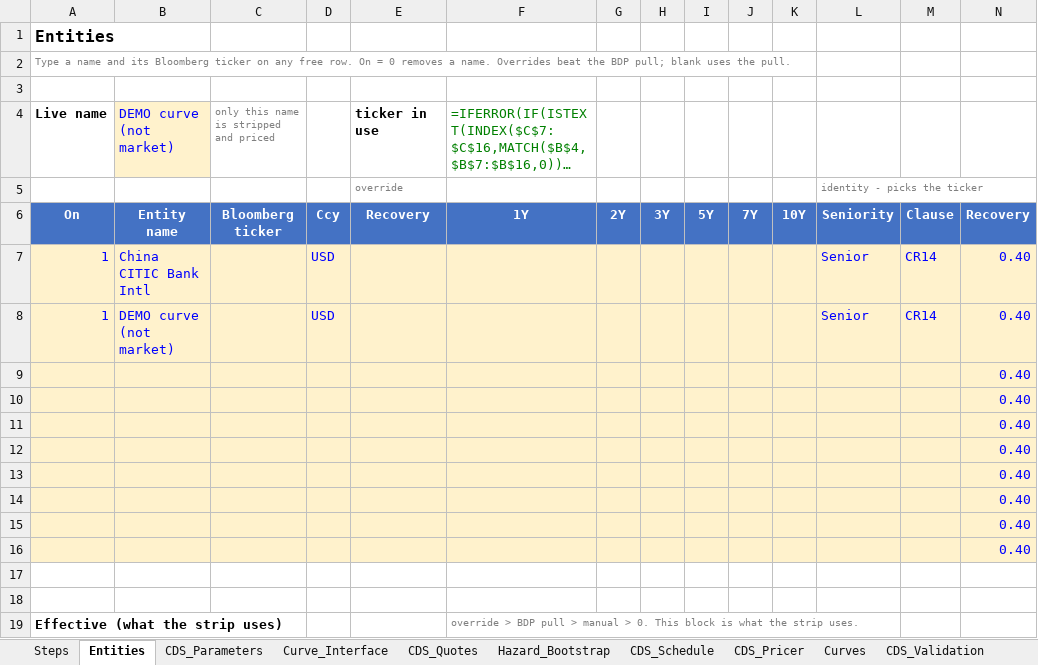
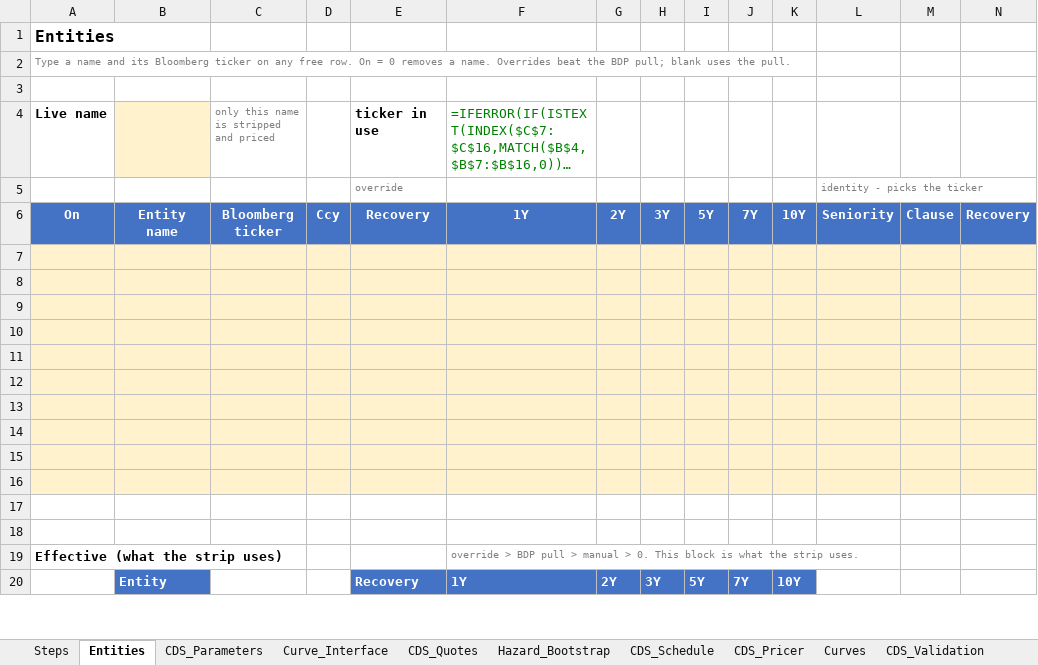
Before and after one commit to nl2992/usd-sofr-curve, an Excel workbook: bloomberg/CDS_Pricer.xlsx, sheet Entities, drawn as a sheet; only a part is shown; the shorter side is filled out with more unchanged rows; long unchanged cells end in …; values as stored, in another font and other column widths than the file's, no borders; formulas without a stored value are shown as written; the diff names each change by its address in the sheet, - before the commit and + after, or states it on an @@ line.

```diff
--- a/bloomberg/CDS_Pricer.xlsx (sheet Entities)
+++ b/bloomberg/CDS_Pricer.xlsx (sheet Entities)
-B4: DEMO curve (not market)
+B4: (empty)
-row 7: 1 | China CITIC Bank Intl |  | USD |  |  |  |  |  |  |  | Senior | CR14 | 0.40
+row 7: (empty)
-row 8: 1 | DEMO curve (not market) |  | USD |  |  |  |  |  |  |  | Senior | CR14 | 0.40
+row 8: (empty)
-N9:N16: 0.40
+N9:N16: (empty)
```
Also changed, not shown: sheet CDS_Entities, sheet Steps, sheet CDS_Pricer, 1 other file.
